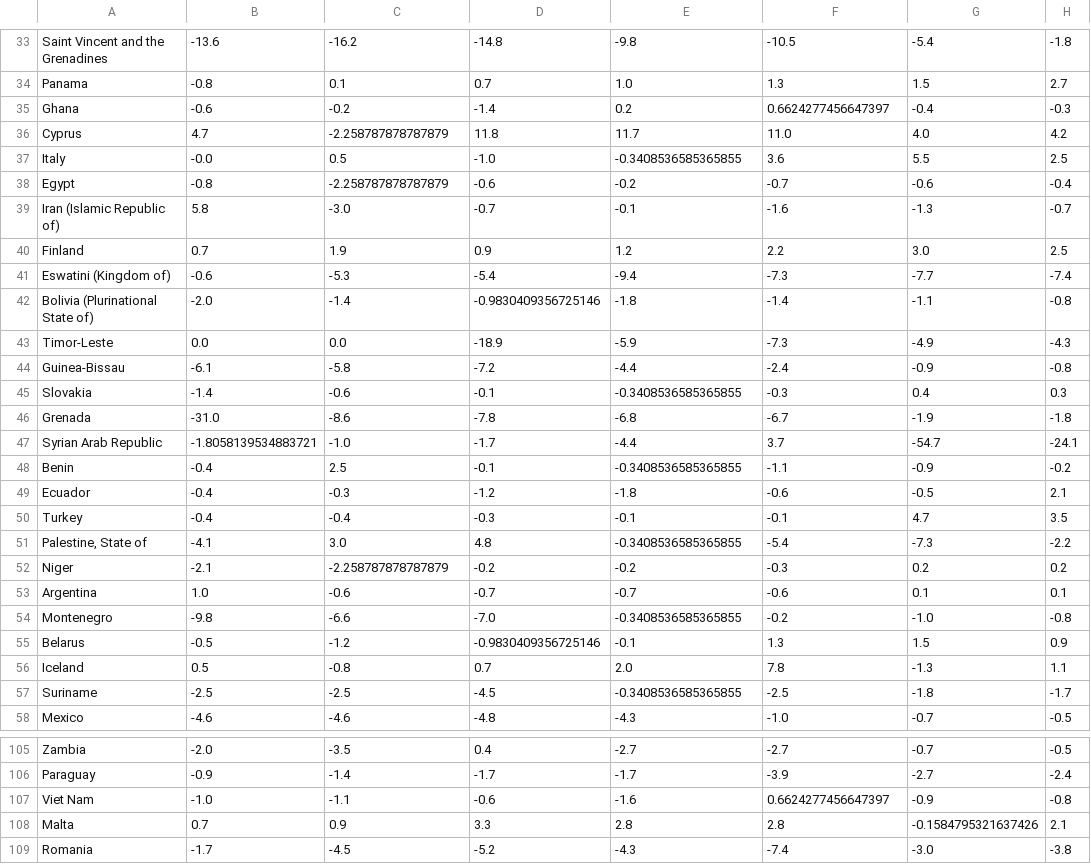
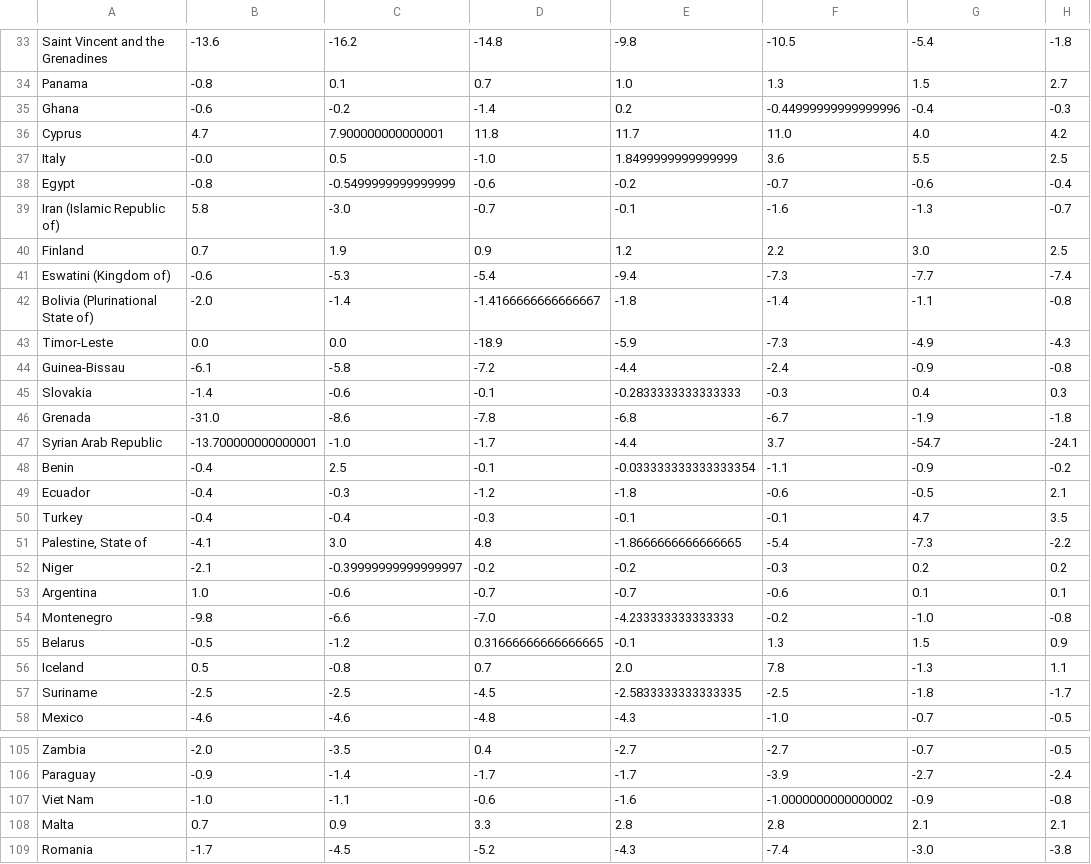
Before and after one commit to mahajialirezaei/to_stay_or_not_to_stay, a CSV file: df.csv, drawn as a sheet; only a part is shown, gaps mark what is left out; the diff covers the shown part only.

```diff
--- a/df.csv
+++ b/df.csv
@@ -34,6 +34,6 @@ Saint Vincent and the Grenadines,-13.6,-16.2,-14.8,-9.8,-10.5,-5.4,-1.8
 Panama,-0.8,0.1,0.7,1.0,1.3,1.5,2.7
-Ghana,-0.6,-0.2,-1.4,0.2,0.6624277456647397,-0.4,-0.3
-Cyprus,4.7,-2.258787878787879,11.8,11.7,11.0,4.0,4.2
-Italy,-0.0,0.5,-1.0,-0.3408536585365855,3.6,5.5,2.5
-Egypt,-0.8,-2.258787878787879,-0.6,-0.2,-0.7,-0.6,-0.4
+Ghana,-0.6,-0.2,-1.4,0.2,-0.44999999999999996,-0.4,-0.3
+Cyprus,4.7,7.900000000000001,11.8,11.7,11.0,4.0,4.2
+Italy,-0.0,0.5,-1.0,1.8499999999999999,3.6,5.5,2.5
+Egypt,-0.8,-0.5499999999999999,-0.6,-0.2,-0.7,-0.6,-0.4
 Iran (Islamic Republic of),5.8,-3.0,-0.7,-0.1,-1.6,-1.3,-0.7
@@ -41,18 +41,18 @@ Finland,0.7,1.9,0.9,1.2,2.2,3.0,2.5
 Eswatini (Kingdom of),-0.6,-5.3,-5.4,-9.4,-7.3,-7.7,-7.4
-Bolivia (Plurinational State of),-2.0,-1.4,-0.9830409356725146,-1.8,-1.4,-1.1,-0.8
+Bolivia (Plurinational State of),-2.0,-1.4,-1.4166666666666667,-1.8,-1.4,-1.1,-0.8
 Timor-Leste,0.0,0.0,-18.9,-5.9,-7.3,-4.9,-4.3
 Guinea-Bissau,-6.1,-5.8,-7.2,-4.4,-2.4,-0.9,-0.8
-Slovakia,-1.4,-0.6,-0.1,-0.3408536585365855,-0.3,0.4,0.3
+Slovakia,-1.4,-0.6,-0.1,-0.2833333333333333,-0.3,0.4,0.3
 Grenada,-31.0,-8.6,-7.8,-6.8,-6.7,-1.9,-1.8
-Syrian Arab Republic,-1.8058139534883721,-1.0,-1.7,-4.4,3.7,-54.7,-24.1
-Benin,-0.4,2.5,-0.1,-0.3408536585365855,-1.1,-0.9,-0.2
+Syrian Arab Republic,-13.700000000000001,-1.0,-1.7,-4.4,3.7,-54.7,-24.1
+Benin,-0.4,2.5,-0.1,-0.033333333333333354,-1.1,-0.9,-0.2
 Ecuador,-0.4,-0.3,-1.2,-1.8,-0.6,-0.5,2.1
 Turkey,-0.4,-0.4,-0.3,-0.1,-0.1,4.7,3.5
-"Palestine, State of",-4.1,3.0,4.8,-0.3408536585365855,-5.4,-7.3,-2.2
-Niger,-2.1,-2.258787878787879,-0.2,-0.2,-0.3,0.2,0.2
+"Palestine, State of",-4.1,3.0,4.8,-1.8666666666666665,-5.4,-7.3,-2.2
+Niger,-2.1,-0.39999999999999997,-0.2,-0.2,-0.3,0.2,0.2
 Argentina,1.0,-0.6,-0.7,-0.7,-0.6,0.1,0.1
-Montenegro,-9.8,-6.6,-7.0,-0.3408536585365855,-0.2,-1.0,-0.8
-Belarus,-0.5,-1.2,-0.9830409356725146,-0.1,1.3,1.5,0.9
+Montenegro,-9.8,-6.6,-7.0,-4.233333333333333,-0.2,-1.0,-0.8
+Belarus,-0.5,-1.2,0.31666666666666665,-0.1,1.3,1.5,0.9
 Iceland,0.5,-0.8,0.7,2.0,7.8,-1.3,1.1
-Suriname,-2.5,-2.5,-4.5,-0.3408536585365855,-2.5,-1.8,-1.7
+Suriname,-2.5,-2.5,-4.5,-2.5833333333333335,-2.5,-1.8,-1.7
 Mexico,-4.6,-4.6,-4.8,-4.3,-1.0,-0.7,-0.5
@@ -106,4 +106,4 @@ Zambia,-2.0,-3.5,0.4,-2.7,-2.7,-0.7,-0.5
 Paraguay,-0.9,-1.4,-1.7,-1.7,-3.9,-2.7,-2.4
-Viet Nam,-1.0,-1.1,-0.6,-1.6,0.6624277456647397,-0.9,-0.8
-Malta,0.7,0.9,3.3,2.8,2.8,-0.1584795321637426,2.1
+Viet Nam,-1.0,-1.1,-0.6,-1.6,-1.0000000000000002,-0.9,-0.8
+Malta,0.7,0.9,3.3,2.8,2.8,2.1,2.1
 Romania,-1.7,-4.5,-5.2,-4.3,-7.4,-3.0,-3.8
```
Also changed, not shown: 43 edited cells elsewhere in this file, 5 other files.
